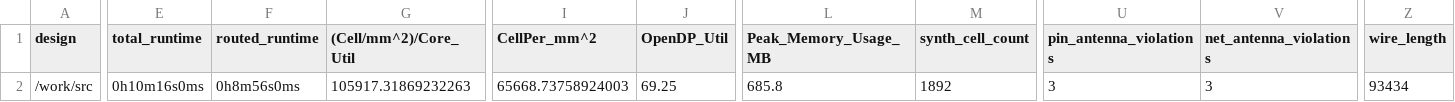
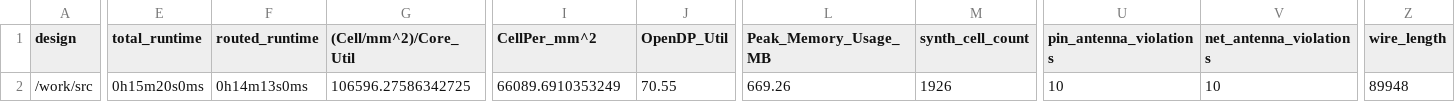
Before and after one commit to TinyTapeout/tinytapeout-04, a CSV file: projects/tt_um_MichaelBell_nanoV/metrics.csv, drawn as a sheet; only a part is shown, gaps mark what is left out; the diff covers the shown part only; the diff names each change by its address in the sheet, - before the commit and + after, or states it on an @@ line.

Commit message:
feat: update project tt_um_MichaelBell_nanoV from MichaelBell/tt04-nanoV
Commit: 7a086652430ae3b8a447fba28f1e1150073fc6ff
Workflow: https://github.com/MichaelBell/tt04-nanoV/actions/runs/5832536826

```diff
--- a/projects/tt_um_MichaelBell_nanoV/metrics.csv
+++ b/projects/tt_um_MichaelBell_nanoV/metrics.csv
-E2 (total_runtime): 0h10m16s0ms
+E2 (total_runtime): 0h15m20s0ms
-F2 (routed_runtime): 0h8m56s0ms
+F2 (routed_runtime): 0h14m13s0ms
-G2 ((Cell/mm^2)/Core_Util): 105917.31869232263
+G2 ((Cell/mm^2)/Core_Util): 106596.27586342725
-I2 (CellPer_mm^2): 65668.73758924003
+I2 (CellPer_mm^2): 66089.6910353249
-J2 (OpenDP_Util): 69.25
+J2 (OpenDP_Util): 70.55
-L2 (Peak_Memory_Usage_MB): 685.8
+L2 (Peak_Memory_Usage_MB): 669.26
-M2 (synth_cell_count): 1892
+M2 (synth_cell_count): 1926
-U2 (pin_antenna_violations): 3
+U2 (pin_antenna_violations): 10
-V2 (net_antenna_violations): 3
+V2 (net_antenna_violations): 10
-Z2 (wire_length): 93434
+Z2 (wire_length): 89948
```
Also changed, not shown: 30 edited cells elsewhere in this file, 7 other files.
